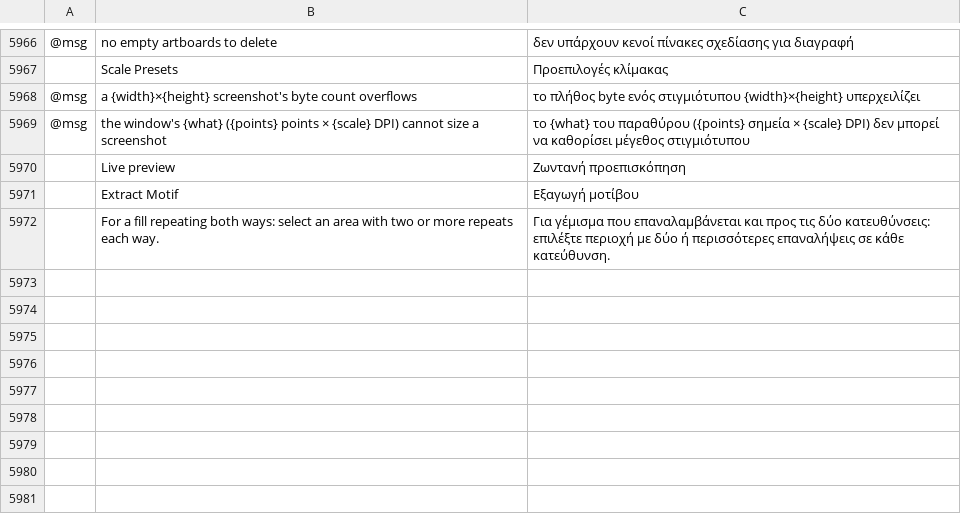
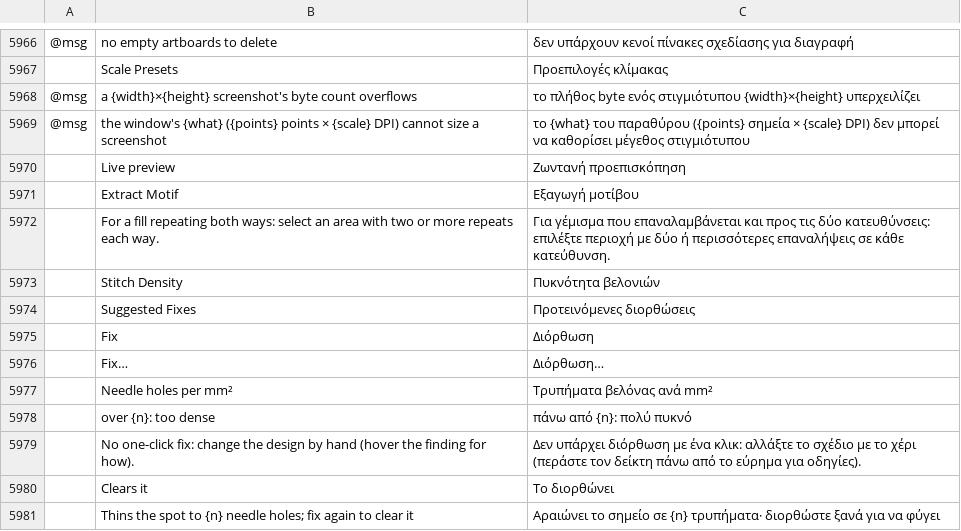
Before and after one commit to KellyMurphy/vectorcraft, a TSV file: crates/ui-egui/src/i18n/el.tsv, drawn as a sheet; only a part is shown, gaps mark what is left out; the diff names each change by its address in the sheet, - before the commit and + after, or states it on an @@ line.

```diff
--- a/crates/ui-egui/src/i18n/el.tsv
+++ b/crates/ui-egui/src/i18n/el.tsv
+row 5973:  | Stitch Density | Πυκνότητα βελονιών
+row 5974:  | Suggested Fixes | Προτεινόμενες διορθώσεις
+row 5975:  | Fix | Διόρθωση
+row 5976:  | Fix… | Διόρθωση…
+row 5977:  | Needle holes per mm² | Τρυπήματα βελόνας ανά mm²
+row 5978:  | over {n}: too dense | πάνω από {n}: πολύ πυκνό
+row 5979:  | No one-click fix: change the design by hand (hover the finding for how). | Δεν υπάρχει διόρθωση με ένα κλικ: αλλάξτε το σχέδιο με το χέρι (περάστε τον δείκτη πάνω από το εύρημα για οδηγίες).
+row 5980:  | Clears it | Το διορθώνει
+row 5981:  | Thins the spot to {n} needle holes; fix again to clear it | Αραιώνει το σημείο σε {n} τρυπήματα· διορθώστε ξανά για να φύγει
```
Also changed, not shown: crates/ui-egui/src/i18n/bg.tsv, crates/ui-egui/src/i18n/ja.tsv, 37 other files.
